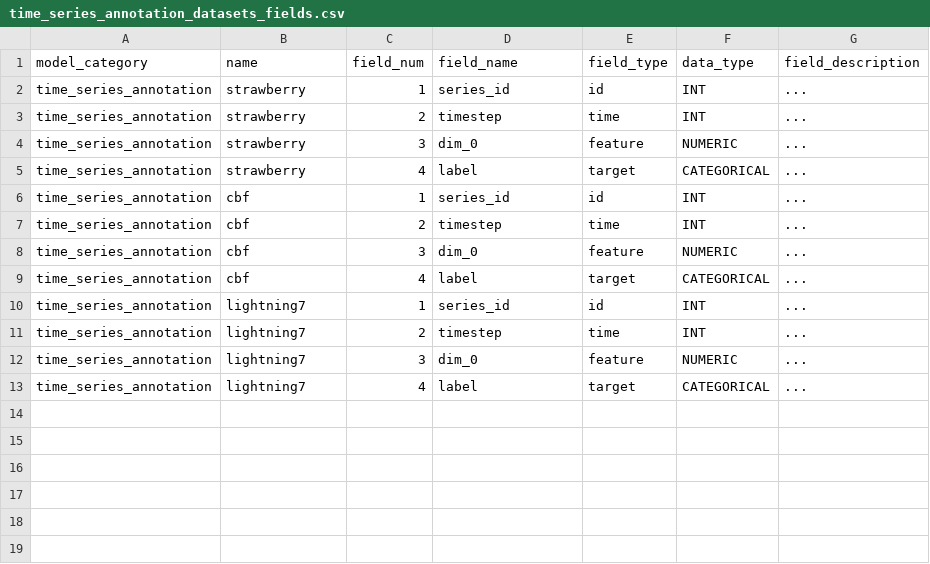
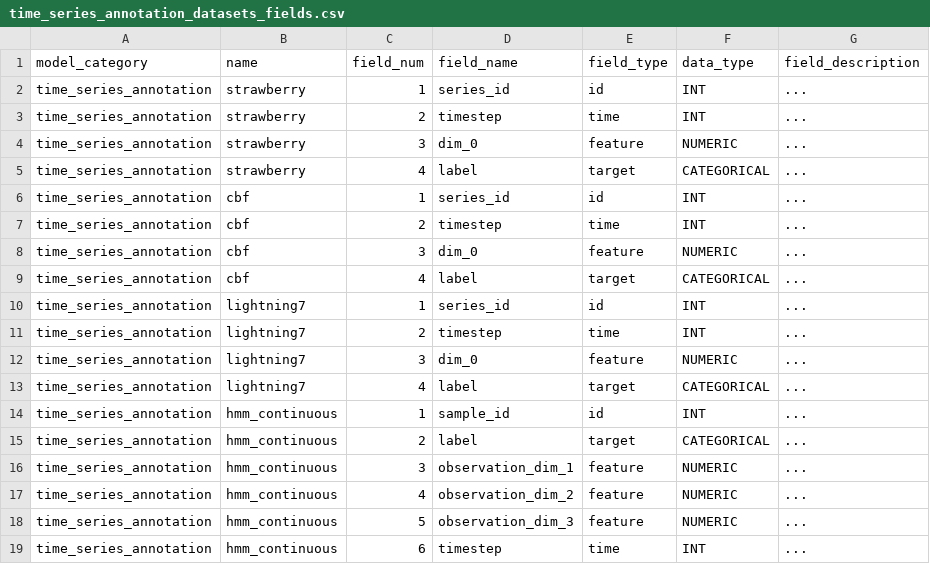
Before and after one commit to readytensor/rt_datasets_time_step_classification, a CSV file: config/time_series_annotation_datasets_fields.csv, drawn as a sheet.

Commit message:
added timestep column and created train/test splits for hmm_continuos

```diff
--- a/config/time_series_annotation_datasets_fields.csv
+++ b/config/time_series_annotation_datasets_fields.csv
@@ -13 +13,7 @@ time_series_annotation,lightning7,3,dim_0,feature,NUMERIC,...
 time_series_annotation,lightning7,4,label,target,CATEGORICAL,...
+time_series_annotation,hmm_continuous,1,sample_id,id,INT,...
+time_series_annotation,hmm_continuous,2,label,target,CATEGORICAL,...
+time_series_annotation,hmm_continuous,3,observation_dim_1,feature,NUMERIC,...
+time_series_annotation,hmm_continuous,4,observation_dim_2,feature,NUMERIC,...
+time_series_annotation,hmm_continuous,5,observation_dim_3,feature,NUMERIC,...
+time_series_annotation,hmm_continuous,6,timestep,time,INT,...
```
Also changed, not shown: config/time_series_annotation_datasets.csv, 5 other files.
